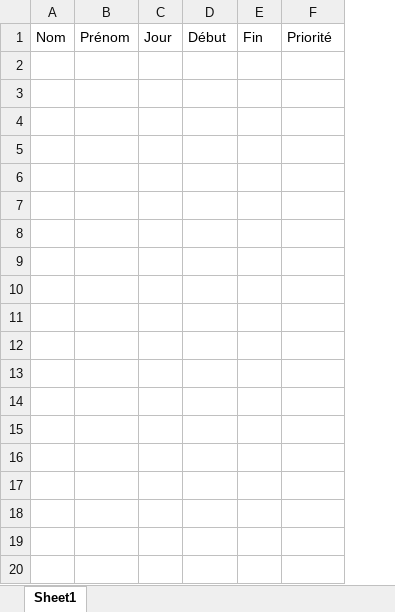
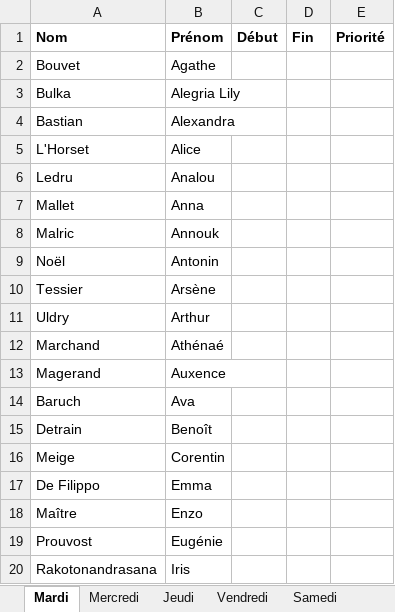
Before and after one commit to sschiesser/HorairesRuche, an Excel workbook: data/blocages.xlsx, sheet Mardi, drawn as a sheet; only a part is shown; values as stored, in another font and other column widths than the file's, no borders; removed rows and columns are numbered as before the commit, all else as after; the diff covers the shown part only; the diff names each change by its address in the sheet, - before the commit and + after, or states it on an @@ line.

```diff
--- a/data/blocages.xlsx (sheet Mardi)
+++ b/data/blocages.xlsx (sheet Mardi)
-sheet tab: Sheet1
+sheet tab: Mardi
+sheet tab: Mercredi
+sheet tab: Jeudi
+sheet tab: Vendredi
+sheet tab: Samedi
-column A (Nom), empty
-column B (Prénom), empty
-column C (Jour), empty
+column A (Nom), empty
+column B (Prénom), empty
-C1:E1 bold: off
+C1:E1 bold: on
+row 2: Bouvet | Agathe
+row 3: Bulka | Alegria Lily
+row 4: Bastian | Alexandra
+row 5: L'Horset | Alice
+row 6: Ledru | Analou
+row 7: Mallet | Anna
+row 8: Malric | Annouk
+row 9: Noël | Antonin
+row 10: Tessier | Arsène
+row 11: Uldry | Arthur
+row 12: Marchand | Athénaé
+row 13: Magerand | Auxence
+row 14: Baruch | Ava
+row 15: Detrain | Benoît
+row 16: Meige | Corentin
+row 17: De Filippo | Emma
+row 18: Maître | Enzo
+row 19: Prouvost | Eugénie
+row 20: Rakotonandrasana | Iris
```
Also changed, not shown: 42 added rows elsewhere in this sheet, other sheet tabs, data/plages_horaires.xlsx, 5 other files.
